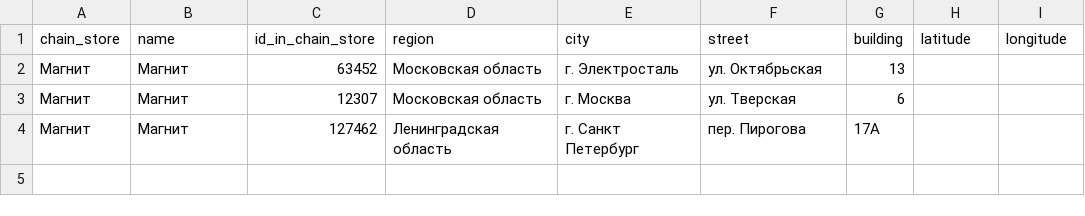
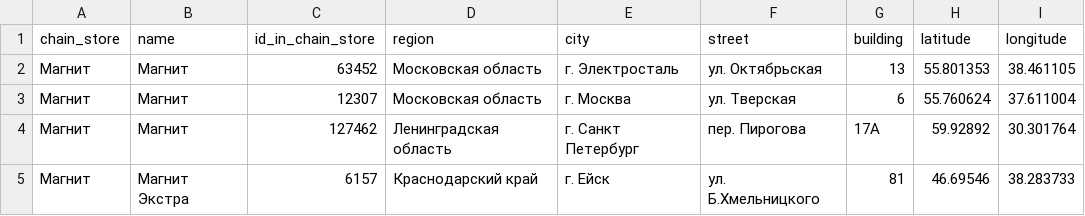
Before and after one commit to Mobile-app-promotions-and-discounts/backend, a CSV file: test_stores.csv, drawn as a sheet.

Commit message:
feat: добавил команду для парсинга Магнита

```diff
--- a/test_stores.csv
+++ b/test_stores.csv
@@ -1,4 +1,5 @@
 chain_store,name,id_in_chain_store,region,city,street,building,latitude,longitude
-Магнит,Магнит,63452,Московская область,г. Электросталь,ул. Октябрьская,13
-Магнит,Магнит,12307,Московская область,г. Москва,ул. Тверская,6
-Магнит,Магнит,127462,Ленинградская область,г. Санкт Петербург,пер. Пирогова,17А
+Магнит,Магнит,63452,Московская область,г. Электросталь,ул. Октябрьская,13,55.801353,38.461105
+Магнит,Магнит,12307,Московская область,г. Москва,ул. Тверская,6,55.760624,37.611004
+Магнит,Магнит,127462,Ленинградская область,г. Санкт Петербург,пер. Пирогова,17А,59.92892,30.301764
+Магнит,Магнит Экстра,6157,Краснодарский край,г. Ейск,ул. Б.Хмельницкого,81,46.69546,38.283733
```
Also changed, not shown: 4 other files.
